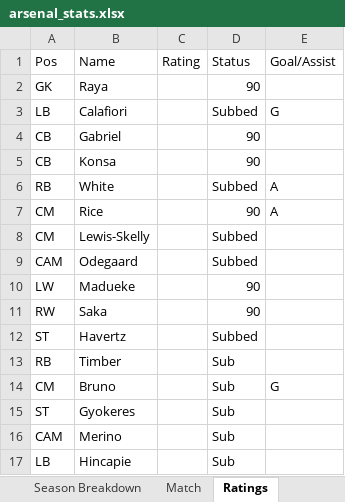
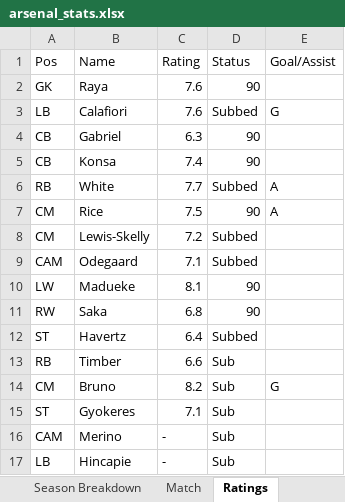
Before and after one commit to przemke92/arsenal, an Excel workbook: data/arsenal_stats.xlsx, sheet Ratings, drawn as a sheet; values as stored, in another font and other column widths than the file's, no borders; the diff names each change by its address in the sheet, - before the commit and + after, or states it on an @@ line.

Commit message:
Add files via upload

```diff
--- a/data/arsenal_stats.xlsx (sheet Ratings)
+++ b/data/arsenal_stats.xlsx (sheet Ratings)
-C2:C3 (Rating): (empty)
+C2:C3 (Rating): 7.6
-C4 (Rating): (empty)
+C4 (Rating): 6.3
-C5 (Rating): (empty)
+C5 (Rating): 7.4
-C6 (Rating): (empty)
+C6 (Rating): 7.7
-C7 (Rating): (empty)
+C7 (Rating): 7.5
-C8 (Rating): (empty)
+C8 (Rating): 7.2
-C9 (Rating): (empty)
+C9 (Rating): 7.1
-C10 (Rating): (empty)
+C10 (Rating): 8.1
-C11 (Rating): (empty)
+C11 (Rating): 6.8
-C12 (Rating): (empty)
+C12 (Rating): 6.4
-C13 (Rating): (empty)
+C13 (Rating): 6.6
-C14 (Rating): (empty)
+C14 (Rating): 8.2
-C15 (Rating): (empty)
+C15 (Rating): 7.1
-C16:C17 (Rating): (empty)
+C16:C17 (Rating): -
```
Also changed, not shown: charts or pictures.
